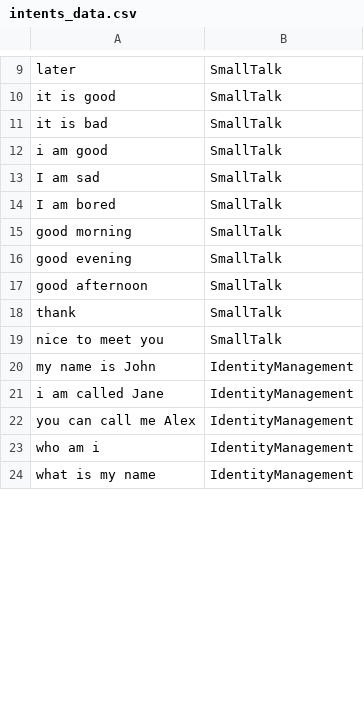
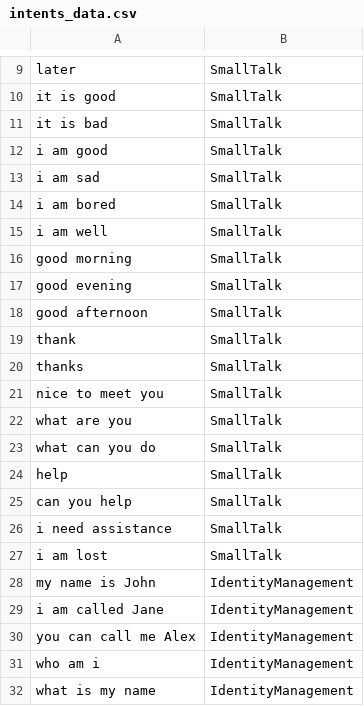
Before and after one commit to cec5/COMP3074-Cortez, a CSV file: chatbot/datasets/intents_data.csv, drawn as a sheet; only a part is shown, gaps mark what is left out; the diff covers the shown part only.

```diff
--- a/chatbot/datasets/intents_data.csv
+++ b/chatbot/datasets/intents_data.csv
@@ -12,4 +12,5 @@ it is bad,SmallTalk
 i am good,SmallTalk
-I am sad,SmallTalk
-I am bored,SmallTalk
+i am sad,SmallTalk
+i am bored,SmallTalk
+i am well,SmallTalk
 good morning,SmallTalk
@@ -18,3 +19,10 @@ good afternoon,SmallTalk
 thank,SmallTalk
+thanks,SmallTalk
 nice to meet you,SmallTalk
+what are you,SmallTalk
+what can you do,SmallTalk
+help,SmallTalk
+can you help,SmallTalk
+i need assistance,SmallTalk
+i am lost,SmallTalk
 my name is John,IdentityManagement
```
Also changed, not shown: 13 added rows, 5 removed rows and 1 edited cell elsewhere in this file, chatbot/datasets/small_talk.csv, 4 other files.
